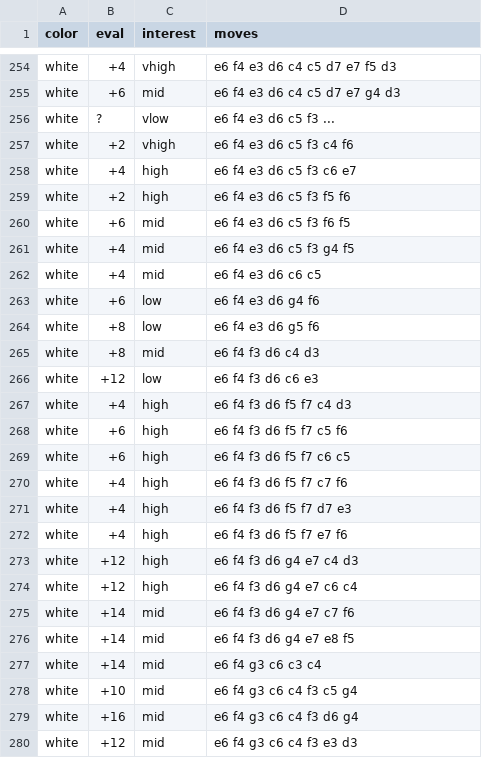
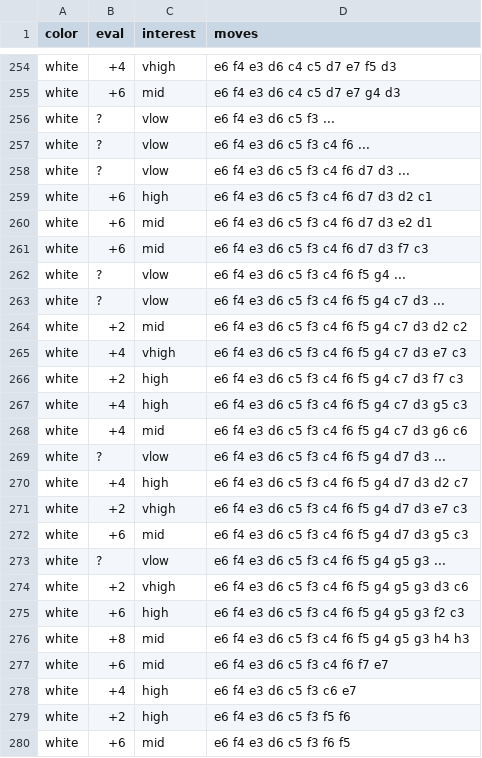
Before and after one commit to lk16/flippy, a CSV file: openings.csv, drawn as a sheet; only a part is shown, gaps mark what is left out; the shorter side is filled out with more unchanged rows.

Commit message:
add openings

```diff
--- a/openings.csv
+++ b/openings.csv
@@ -256,3 +256,23 @@ white |   +6 | mid      | e6 f4 e3 d6 c4 c5 d7 e7 g4 d3
 white |    ? | vlow     | e6 f4 e3 d6 c5 f3 ...
-white |   +2 | vhigh    | e6 f4 e3 d6 c5 f3 c4 f6
+white |    ? | vlow     | e6 f4 e3 d6 c5 f3 c4 f6 ...
+white |    ? | vlow     | e6 f4 e3 d6 c5 f3 c4 f6 d7 d3 ...
+white |   +6 | high     | e6 f4 e3 d6 c5 f3 c4 f6 d7 d3 d2 c1
+white |   +6 | mid      | e6 f4 e3 d6 c5 f3 c4 f6 d7 d3 e2 d1
+white |   +6 | mid      | e6 f4 e3 d6 c5 f3 c4 f6 d7 d3 f7 c3
+white |    ? | vlow     | e6 f4 e3 d6 c5 f3 c4 f6 f5 g4 ...
+white |    ? | vlow     | e6 f4 e3 d6 c5 f3 c4 f6 f5 g4 c7 d3 ...
+white |   +2 | mid      | e6 f4 e3 d6 c5 f3 c4 f6 f5 g4 c7 d3 d2 c2
+white |   +4 | vhigh    | e6 f4 e3 d6 c5 f3 c4 f6 f5 g4 c7 d3 e7 c3
+white |   +2 | high     | e6 f4 e3 d6 c5 f3 c4 f6 f5 g4 c7 d3 f7 c3
+white |   +4 | high     | e6 f4 e3 d6 c5 f3 c4 f6 f5 g4 c7 d3 g5 c3
+white |   +4 | mid      | e6 f4 e3 d6 c5 f3 c4 f6 f5 g4 c7 d3 g6 c6
+white |    ? | vlow     | e6 f4 e3 d6 c5 f3 c4 f6 f5 g4 d7 d3 ...
+white |   +4 | high     | e6 f4 e3 d6 c5 f3 c4 f6 f5 g4 d7 d3 d2 c7
+white |   +2 | vhigh    | e6 f4 e3 d6 c5 f3 c4 f6 f5 g4 d7 d3 e7 c3
+white |   +6 | mid      | e6 f4 e3 d6 c5 f3 c4 f6 f5 g4 d7 d3 g5 c3
+white |    ? | vlow     | e6 f4 e3 d6 c5 f3 c4 f6 f5 g4 g5 g3 ...
+white |   +2 | vhigh    | e6 f4 e3 d6 c5 f3 c4 f6 f5 g4 g5 g3 d3 c6
+white |   +6 | high     | e6 f4 e3 d6 c5 f3 c4 f6 f5 g4 g5 g3 f2 c3
+white |   +8 | mid      | e6 f4 e3 d6 c5 f3 c4 f6 f5 g4 g5 g3 h4 h3
+white |   +6 | mid      | e6 f4 e3 d6 c5 f3 c4 f6 f7 e7
 white |   +4 | high     | e6 f4 e3 d6 c5 f3 c6 e7
```
